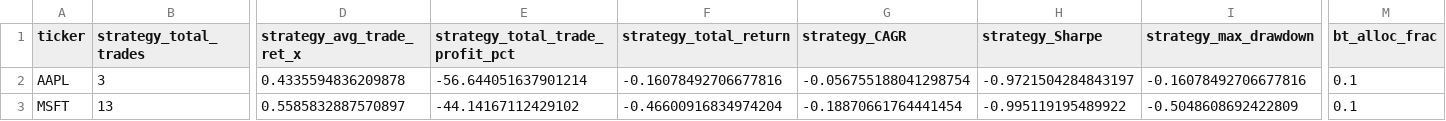
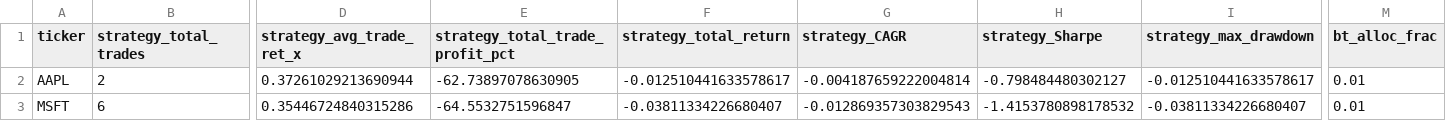
Before and after one commit to sebastian-siemianowski/python-options, a CSV file: screener_results_backtest.csv, drawn as a sheet; only a part is shown, gaps mark what is left out; the diff covers the shown part only; the diff names each change by its address in the sheet, - before the commit and + after, or states it on an @@ line.

```diff
--- a/screener_results_backtest.csv
+++ b/screener_results_backtest.csv
-B2 (strategy_total_trades): 3
+B2 (strategy_total_trades): 2
-D2 (strategy_avg_trade_ret_x): 0.4335594836209878
+D2 (strategy_avg_trade_ret_x): 0.37261029213690944
-E2 (strategy_total_trade_profit_pct): -56.644051637901214
+E2 (strategy_total_trade_profit_pct): -62.73897078630905
-F2 (strategy_total_return): -0.16078492706677816
+F2 (strategy_total_return): -0.012510441633578617
-G2 (strategy_CAGR): -0.056755188041298754
+G2 (strategy_CAGR): -0.004187659222004814
-H2 (strategy_Sharpe): -0.9721504284843197
+H2 (strategy_Sharpe): -0.798484480302127
-I2 (strategy_max_drawdown): -0.16078492706677816
+I2 (strategy_max_drawdown): -0.012510441633578617
-M2:M3 (bt_alloc_frac): 0.1
+M2:M3 (bt_alloc_frac): 0.01
-B3 (strategy_total_trades): 13
+B3 (strategy_total_trades): 6
-D3 (strategy_avg_trade_ret_x): 0.5585832887570897
+D3 (strategy_avg_trade_ret_x): 0.35446724840315286
-E3 (strategy_total_trade_profit_pct): -44.14167112429102
+E3 (strategy_total_trade_profit_pct): -64.5532751596847
-F3 (strategy_total_return): -0.46600916834974204
+F3 (strategy_total_return): -0.03811334226680407
-G3 (strategy_CAGR): -0.18870661764441454
+G3 (strategy_CAGR): -0.012869357303829543
-H3 (strategy_Sharpe): -0.995119195489922
+H3 (strategy_Sharpe): -1.4153780898178532
-I3 (strategy_max_drawdown): -0.5048608692422809
+I3 (strategy_max_drawdown): -0.03811334226680407
```
Also changed, not shown: 34 edited cells elsewhere in this file, backtests/AAPL_equity.csv, backtests/MSFT_equity.csv, 3 other files.
